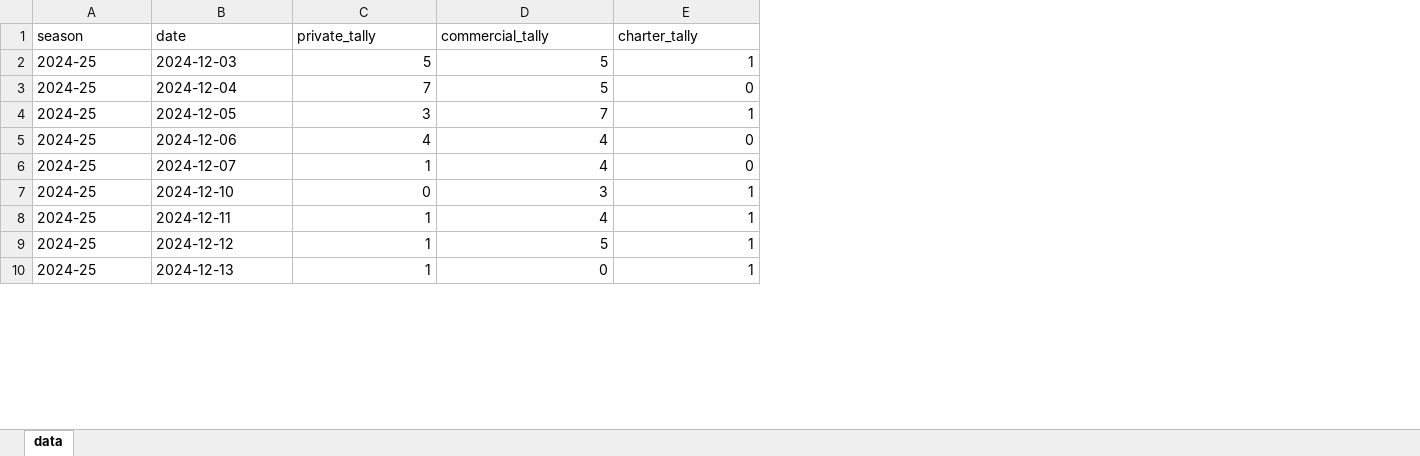
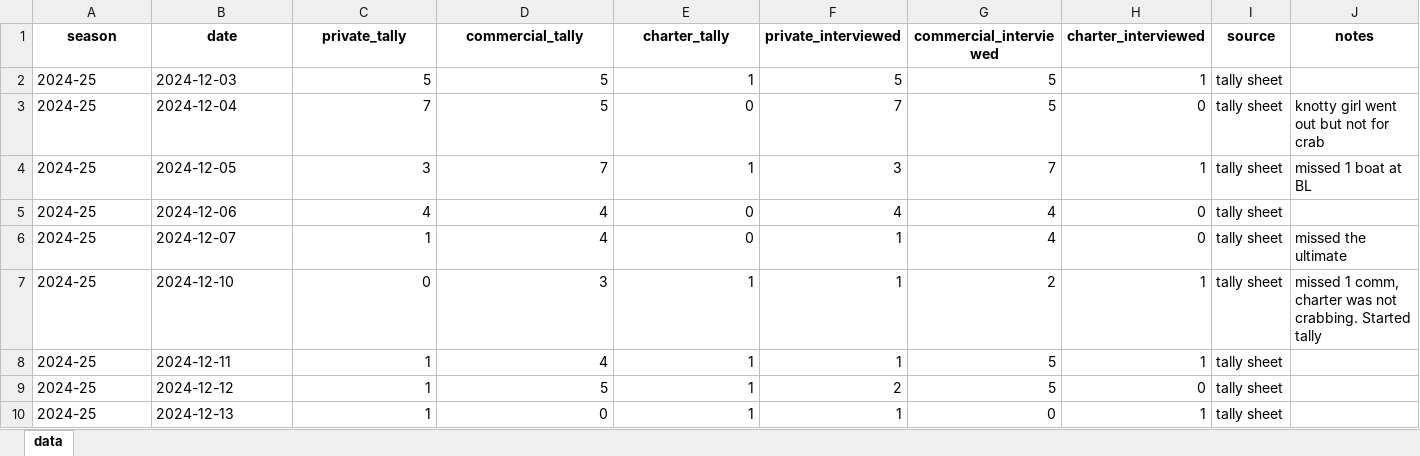
Before and after one commit to mattgeorgephd/Coastal-Rec-Crab-BSS, an Excel workbook: 04_input_files/wes_commercial_tally.xlsx, sheet data, drawn as a sheet; only a part is shown; values as stored, in another font and other column widths than the file's, no borders; the diff covers the shown part only; the diff names each change by its address in the sheet, - before the commit and + after, or states it on an @@ line.

```diff
--- a/04_input_files/wes_commercial_tally.xlsx (sheet data)
+++ b/04_input_files/wes_commercial_tally.xlsx (sheet data)
+column F (private_interviewed), rows 2-10: 5 | 7 | 3 | 4 | 1 | 1 | 1 | 2 | 1
+column G (commercial_interviewed), rows 2-10: 5 | 5 | 7 | 4 | 4 | 2 | 5 | 5 | 0
+column H (charter_interviewed), rows 2-10: 1 | 0 | 1 | 0 | 0 | 1 | 1 | 0 | 1
+column I (source), rows 2-10: all tally sheet
+column J (notes), rows 3-7: knotty girl went out but not for crab | missed 1 boat at BL |  | missed the ultimate | missed 1 comm, charter was not crabbing. Started tally
@@ A1:E1 bold: off → on, alignment: left → center @@
```
Also changed, not shown: 23 added rows elsewhere in this sheet, 04_input_files/crabbing_holidays.xlsx, 04_input_files/sampler_shifts.xlsx, 19 other files.
